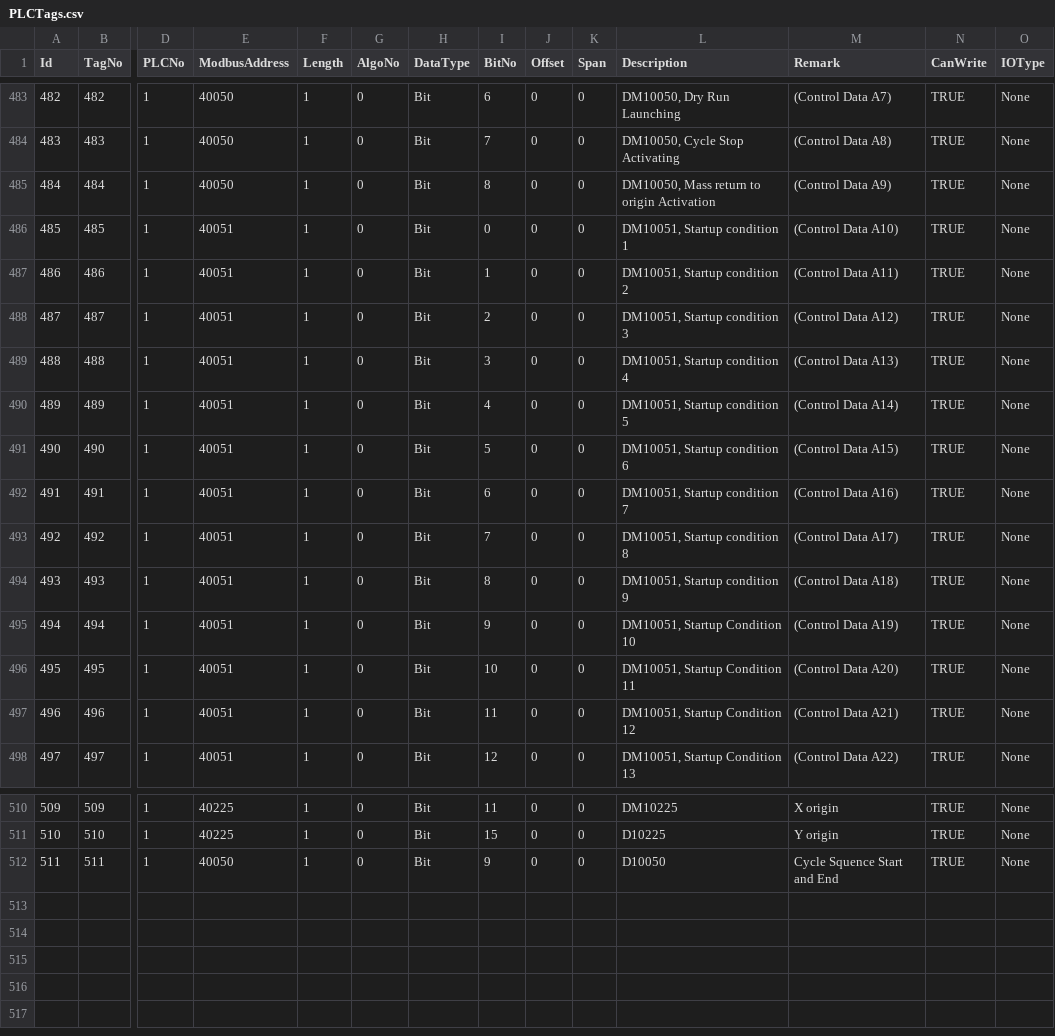
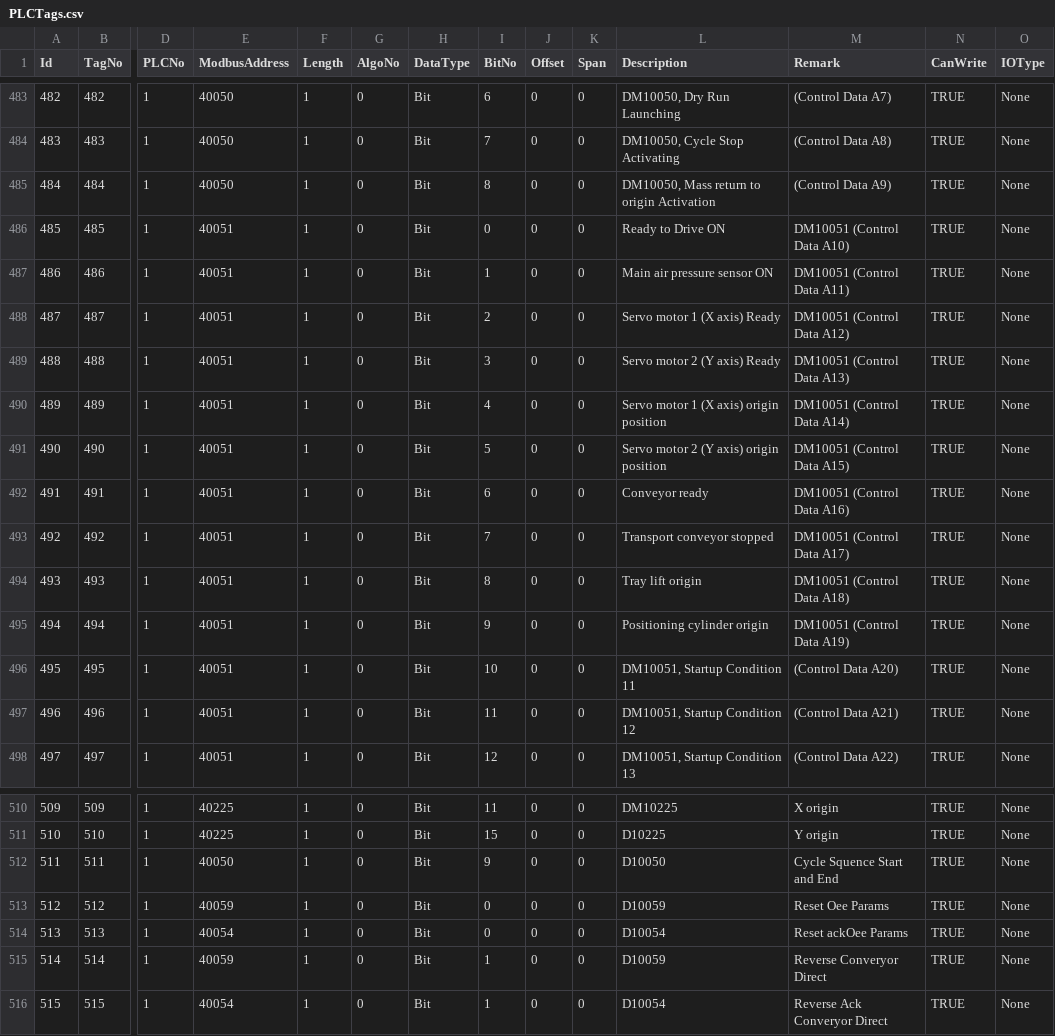
Before and after one commit to santsharan-adm/Vertex, a CSV file: IPCSoftwares/IPCSoftware.app/Data/PLCTags.csv, drawn as a sheet; only a part is shown, gaps mark what is left out; rows hold the shown columns only; the diff names each change by its address in the sheet, - before the commit and + after, or states it on an @@ line.

Commit message:
StartUp condition

```diff
--- a/IPCSoftwares/IPCSoftware.app/Data/PLCTags.csv
+++ b/IPCSoftwares/IPCSoftware.app/Data/PLCTags.csv
-L486 (Description): DM10051, Startup condition 1
+L486 (Description): Ready to Drive ON
-M486 (Remark): (Control Data A10)
+M486 (Remark): DM10051 (Control Data A10)
-L487 (Description): DM10051, Startup condition 2
+L487 (Description): Main air pressure sensor ON
-M487 (Remark): (Control Data A11)
+M487 (Remark): DM10051 (Control Data A11)
-L488 (Description): DM10051, Startup condition 3
+L488 (Description): Servo motor 1 (X axis) Ready
-M488 (Remark): (Control Data A12)
+M488 (Remark): DM10051 (Control Data A12)
-L489 (Description): DM10051, Startup condition 4
+L489 (Description): Servo motor 2 (Y axis) Ready
-M489 (Remark): (Control Data A13)
+M489 (Remark): DM10051 (Control Data A13)
-L490 (Description): DM10051, Startup condition 5
+L490 (Description): Servo motor 1 (X axis) origin position
-M490 (Remark): (Control Data A14)
+M490 (Remark): DM10051 (Control Data A14)
-L491 (Description): DM10051, Startup condition 6
+L491 (Description): Servo motor 2 (Y axis) origin position
-M491 (Remark): (Control Data A15)
+M491 (Remark): DM10051 (Control Data A15)
-L492 (Description): DM10051, Startup condition 7
+L492 (Description): Conveyor ready
-M492 (Remark): (Control Data A16)
+M492 (Remark): DM10051 (Control Data A16)
-L493 (Description): DM10051, Startup condition 8
+L493 (Description): Transport conveyor stopped
-M493 (Remark): (Control Data A17)
+M493 (Remark): DM10051 (Control Data A17)
-L494 (Description): DM10051, Startup condition 9
+L494 (Description): Tray lift origin
-M494 (Remark): (Control Data A18)
+M494 (Remark): DM10051 (Control Data A18)
-L495 (Description): DM10051, Startup Condition 10
+L495 (Description): Positioning cylinder origin
-M495 (Remark): (Control Data A19)
+M495 (Remark): DM10051 (Control Data A19)
+row 513: 512 | 512 | 1 | 40059 | 1 | 0 | Bit | 0 | 0 | 0 | D10059 | Reset Oee Params | TRUE | None
+row 514: 513 | 513 | 1 | 40054 | 1 | 0 | Bit | 0 | 0 | 0 | D10054 | Reset ackOee Params | TRUE | None
+row 515: 514 | 514 | 1 | 40059 | 1 | 0 | Bit | 1 | 0 | 0 | D10059 | Reverse Converyor Direct | TRUE | None
+row 516: 515 | 515 | 1 | 40054 | 1 | 0 | Bit | 1 | 0 | 0 | D10054 | Reverse Ack Converyor Direct | TRUE | None
```
Also changed, not shown: IPCSoftwares/IPCSoftware.app/Data/AlarmConfigurations.csv, 39 other files.
